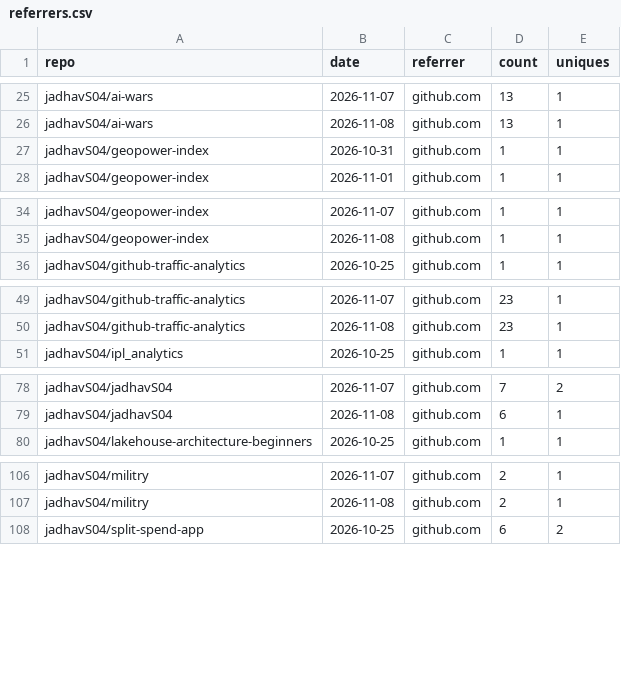
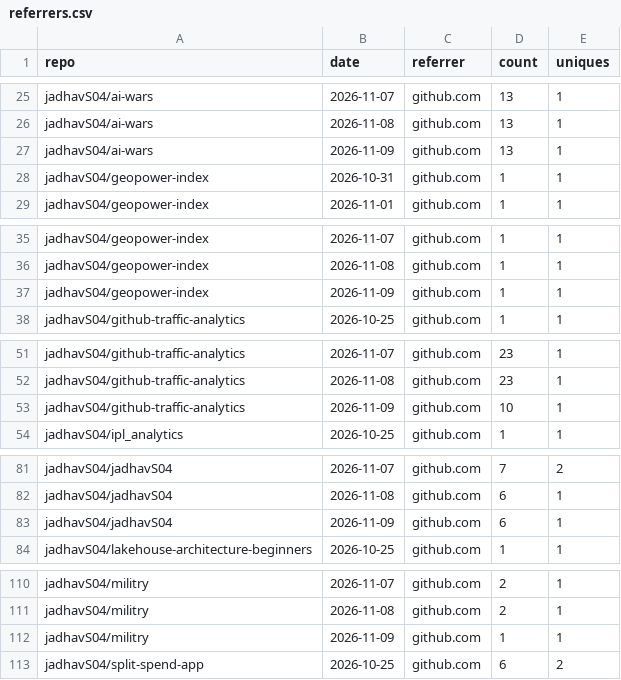
Before and after one commit to jadhavS04/github-traffic-analytics, a CSV file: data/referrers.csv, drawn as a sheet; only a part is shown, gaps mark what is left out; the diff covers the shown part only; the diff names each change by its address in the sheet, - before the commit and + after, or states it on an @@ line.

```diff
--- a/data/referrers.csv
+++ b/data/referrers.csv
+row 27: jadhavS04/ai-wars | 2026-11-09 | github.com | 13 | 1
+row 37: jadhavS04/geopower-index | 2026-11-09 | github.com | 1 | 1
+row 53: jadhavS04/github-traffic-analytics | 2026-11-09 | github.com | 10 | 1
+row 83: jadhavS04/jadhavS04 | 2026-11-09 | github.com | 6 | 1
+row 112: jadhavS04/militry | 2026-11-09 | github.com | 1 | 1
```
Also changed, not shown: 1 added row elsewhere in this file, data/clones.csv, data/languages.csv, 7 other files.
